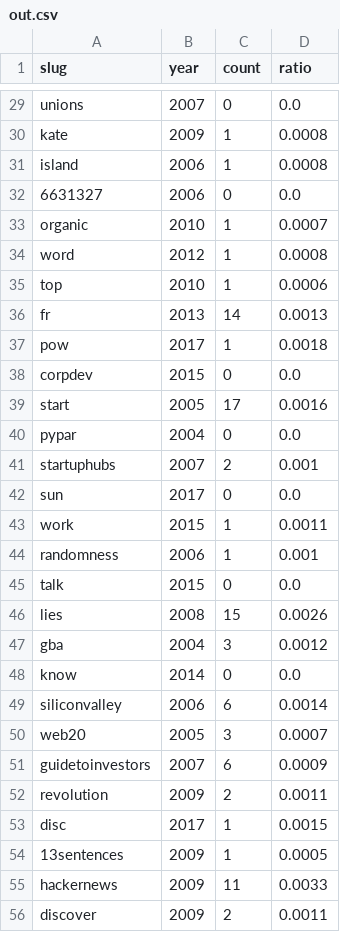
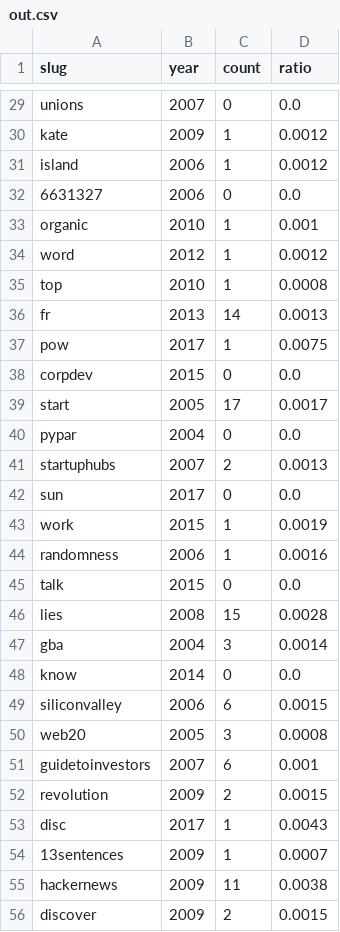
Before and after one commit to JesseAldridge/probably, a CSV file: out.csv, drawn as a sheet; only a part is shown, gaps mark what is left out; the diff covers the shown part only; the diff names each change by its address in the sheet, - before the commit and + after, or states it on an @@ line.

```diff
--- a/out.csv
+++ b/out.csv
-D30:D31 (ratio): 0.0008
+D30:D31 (ratio): 0.0012
-D33 (ratio): 0.0007
+D33 (ratio): 0.001
-D34 (ratio): 0.0008
+D34 (ratio): 0.0012
-D35 (ratio): 0.0006
+D35 (ratio): 0.0008
-D37 (ratio): 0.0018
+D37 (ratio): 0.0075
-D39 (ratio): 0.0016
+D39 (ratio): 0.0017
-D41 (ratio): 0.001
+D41 (ratio): 0.0013
-D43 (ratio): 0.0011
+D43 (ratio): 0.0019
-D44 (ratio): 0.001
+D44 (ratio): 0.0016
-D46 (ratio): 0.0026
+D46 (ratio): 0.0028
-D47 (ratio): 0.0012
+D47 (ratio): 0.0014
-D49 (ratio): 0.0014
+D49 (ratio): 0.0015
-D50 (ratio): 0.0007
+D50 (ratio): 0.0008
-D51 (ratio): 0.0009
+D51 (ratio): 0.001
-D52 (ratio): 0.0011
+D52 (ratio): 0.0015
-D53 (ratio): 0.0015
+D53 (ratio): 0.0043
-D54 (ratio): 0.0005
+D54 (ratio): 0.0007
-D55 (ratio): 0.0033
+D55 (ratio): 0.0038
-D56 (ratio): 0.0011
+D56 (ratio): 0.0015
```
Also changed, not shown: 38 edited cells elsewhere in this file, 4 other files.
